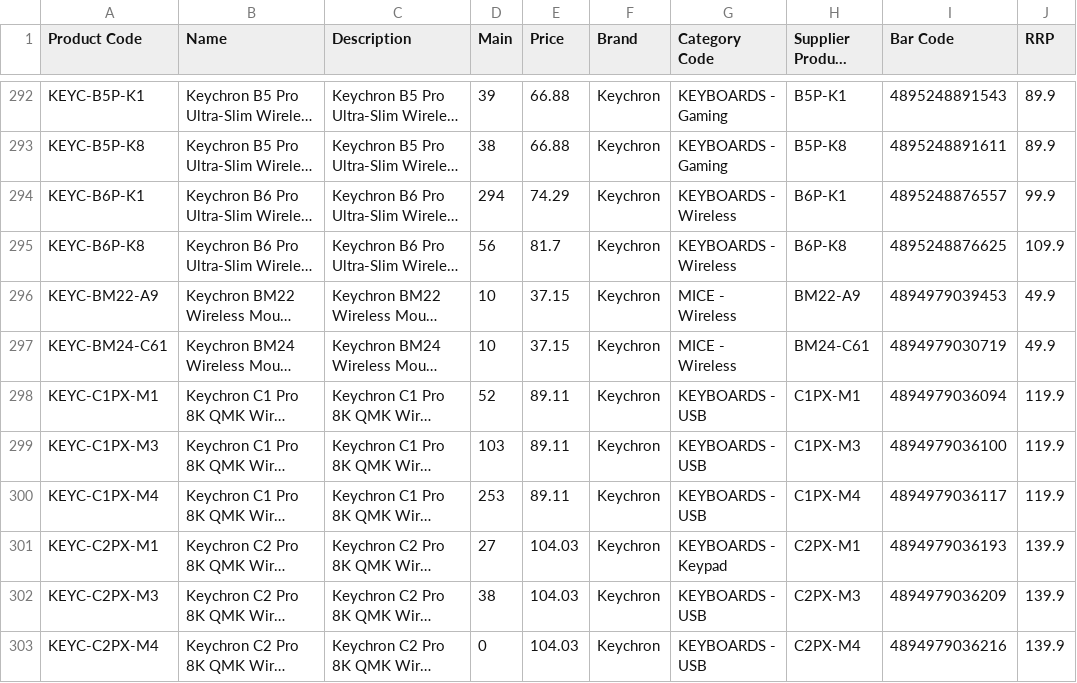
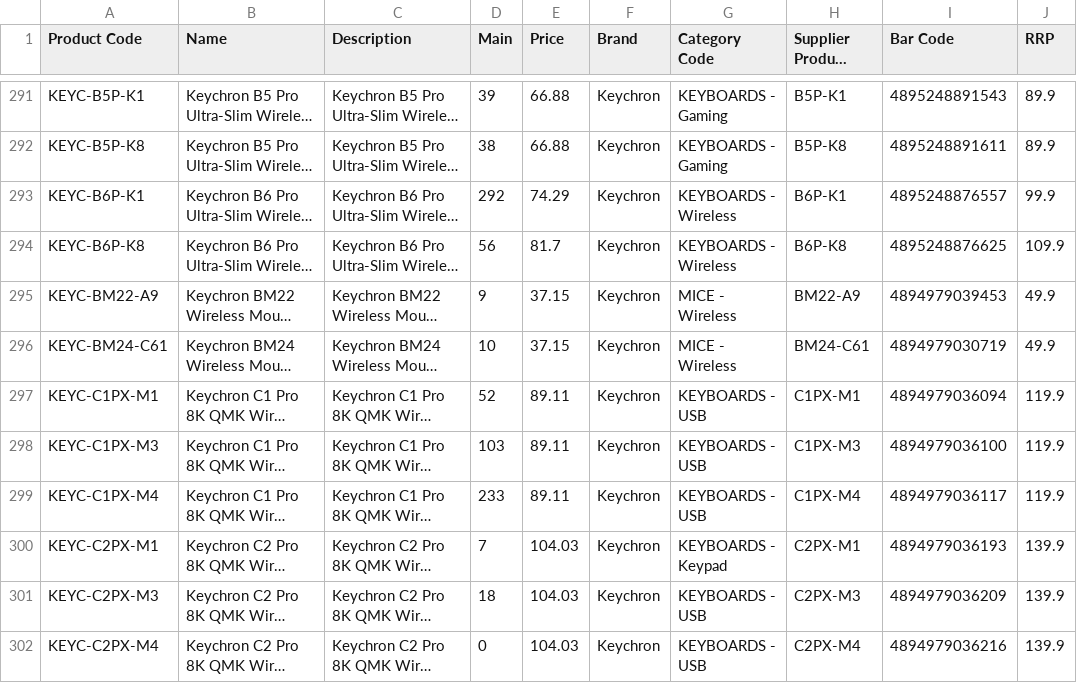
Before and after one commit to weberyuweili/cackle-catalogs, a CSV file: ANY.csv, drawn as a sheet; only a part is shown, gaps mark what is left out; long unchanged cells end in …; addresses are those after the commit; the diff covers the shown part only; the diff names each change by its address in the sheet, - before the commit and + after, or states it on an @@ line.

Commit message:
UpdateANY.csv

```diff
--- a/ANY.csv
+++ b/ANY.csv
-D293 (Main): 294
+D293 (Main): 292
-D295 (Main): 10
+D295 (Main): 9
-D299 (Main): 253
+D299 (Main): 233
-D300 (Main): 27
+D300 (Main): 7
-D301 (Main): 38
+D301 (Main): 18
```
Also changed, not shown: 2 removed rows and 73 edited cells elsewhere in this file.
